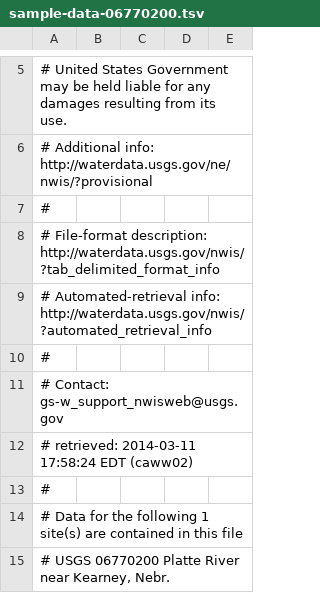
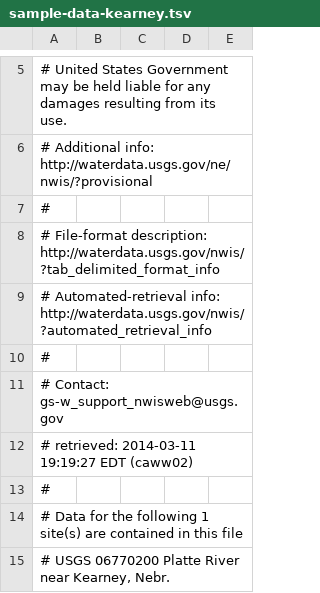
Before and after one commit to stvnspchr/flows, a TSV file: data/tsv/sample-data-kearney.tsv (was data/tsv/sample-data-06770200.tsv), drawn as a sheet; only a part is shown, gaps mark what is left out.

```diff
--- a/data/tsv/sample-data-06770200.tsv
+++ b/data/tsv/sample-data-kearney.tsv
@@ -11,3 +11,3 @@
 # Contact:   gs-w_support_nwisweb@usgs.gov
-# retrieved: 2014-03-11 17:58:24 EDT       (caww02)
+# retrieved: 2014-03-11 19:19:27 EDT       (caww02)
 #
```
Also changed, not shown: data/tsv/sample-data-dunning.tsv, data/tsv/sample-data-grand-island.tsv, 10 other files.
